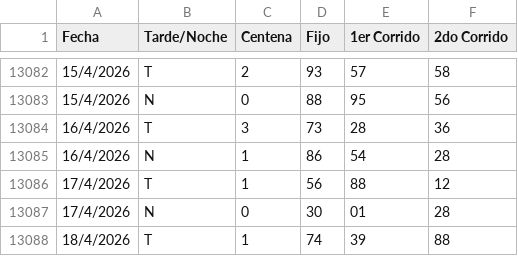
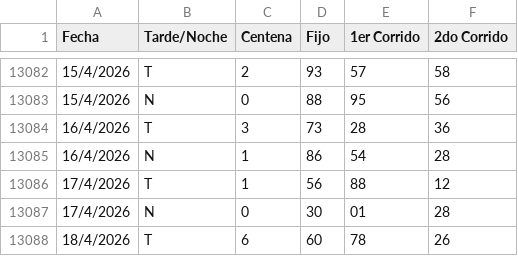
Before and after one commit to fantasmaopera735/Buscaflo, a CSV file: Flotodo.csv, drawn as a sheet; only a part is shown, gaps mark what is left out.

Commit message:
Update Flotodo.csv

```diff
--- a/Flotodo.csv
+++ b/Flotodo.csv
@@ -13087,2 +13087,2 @@ Fecha;Tarde/Noche;Centena;Fijo;1er Corrido;2do Corrido
 17/4/2026;N;0;30;01;28
-18/4/2026;T;1;74;39;88
+18/4/2026;T;6;60;78;26
```
